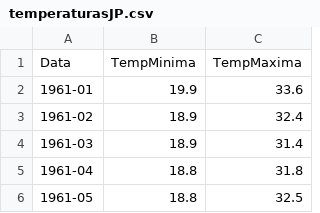
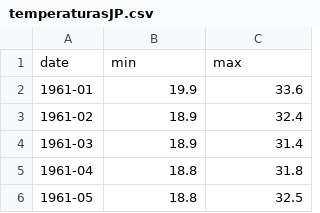
Before and after one commit to neliodv/avaliacao-3, a CSV file: notebook/temperaturasJP.csv, drawn as a sheet; only a part is shown; removed rows and columns are numbered as before the commit, all else as after; the diff names each change by its address in the sheet, - before the commit and + after, or states it on an @@ line.

```diff
--- a/notebook/temperaturasJP.csv
+++ b/notebook/temperaturasJP.csv
-row 1: Data | TempMinima | TempMaxima
+row 1: date | min | max
```
